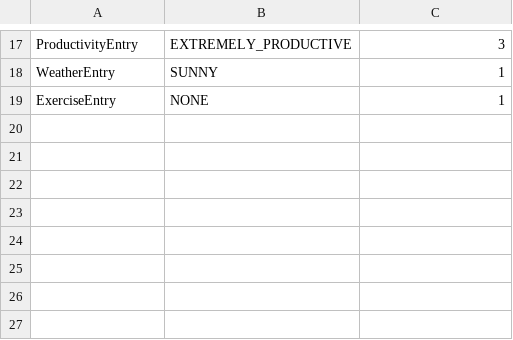
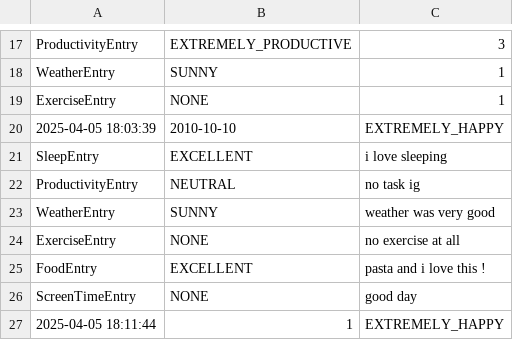
Before and after one commit to musaddiq-rafi/MoodSync, a CSV file: daily_mood_data.csv, drawn as a sheet; only a part is shown, gaps mark what is left out; the diff names each change by its address in the sheet, - before the commit and + after, or states it on an @@ line.

```diff
--- a/daily_mood_data.csv
+++ b/daily_mood_data.csv
+row 20: 2025-04-05 18:03:39 | 2010-10-10 | EXTREMELY_HAPPY
+row 21: SleepEntry | EXCELLENT | i love sleeping
+row 22: ProductivityEntry | NEUTRAL | no task ig
+row 23: WeatherEntry | SUNNY | weather was very good
+row 24: ExerciseEntry | NONE | no exercise at all
+row 25: FoodEntry | EXCELLENT | pasta and i love this !
+row 26: ScreenTimeEntry | NONE | good day
+row 27: 2025-04-05 18:11:44 | 1 | EXTREMELY_HAPPY
```
Also changed, not shown: 27 other files.
